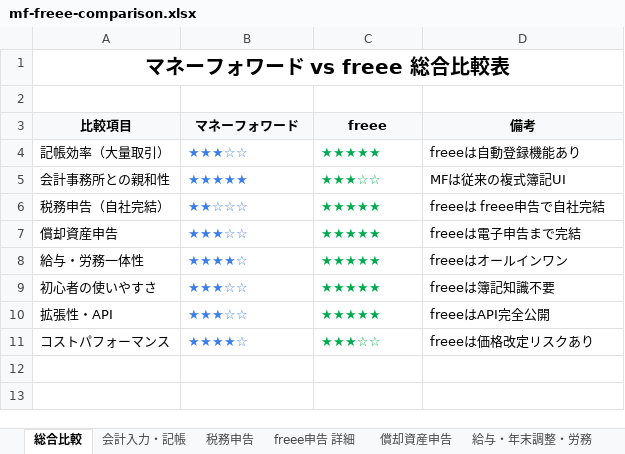
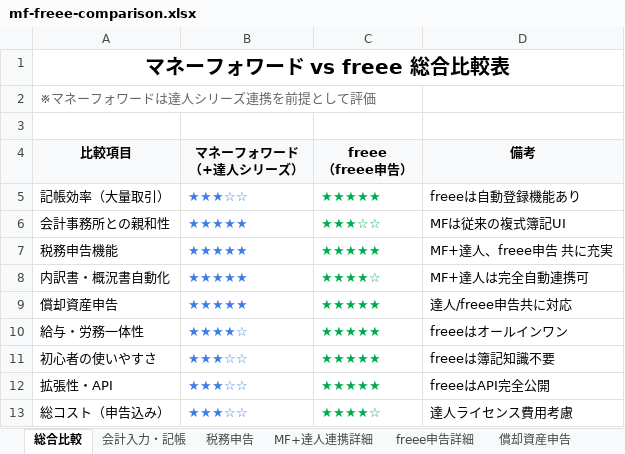
Before and after one commit to Ezark213/business-application, an Excel workbook: ms-expense-app/docs/mf-freee-comparison.xlsx, sheet 総合比較, drawn as a sheet; values as stored, in another font and other column widths than the file's, no borders; removed rows and columns are numbered as before the commit, all else as after; ↵ is a line break in a cell; the diff names each change by its address in the sheet, - before the commit and + after, or states it on an @@ line.

```diff
--- a/ms-expense-app/docs/mf-freee-comparison.xlsx (sheet 総合比較)
+++ b/ms-expense-app/docs/mf-freee-comparison.xlsx (sheet 総合比較)
-sheet tab: freee申告 詳細
+sheet tab: MF+達人連携詳細
+sheet tab: freee申告詳細
+row 2: ※マネーフォワードは達人シリーズ連携を前提として評価
-B4: マネーフォワード
+B4: マネーフォワード ↵ （+達人シリーズ）
-C4: freee
+C4: freee ↵ （freee申告）
-row 6: 税務申告（自社完結） | ★★☆☆☆ | ★★★★★ | freeeは freee申告で自社完結
+row 7: 税務申告機能 | ★★★★★ | ★★★★★ | MF+達人、freee申告 共に充実
+row 8: 内訳書・概況書自動化 | ★★★★★ | ★★★★☆ | MF+達人は完全自動連携可
-B9 (マネーフォワード （+達人シリーズ）): ★★★☆☆
+B9 (マネーフォワード （+達人シリーズ）): ★★★★★
-D9 (備考): freeeは電子申告まで完結
+D9 (備考): 達人/freee申告共に対応
-row 11: コストパフォーマンス | ★★★★☆ | ★★★☆☆ | freeeは価格改定リスクあり
+row 13: 総コスト（申告込み） | ★★★☆☆ | ★★★★☆ | 達人ライセンス費用考慮
```
Also changed, not shown: sheet MF+達人連携詳細, sheet 税務申告, sheet 推奨シナリオ, sheet 料金プラン, sheet 償却資産申告, sheet 会計入力・記帳, 3 more sheets, 1 other file.
